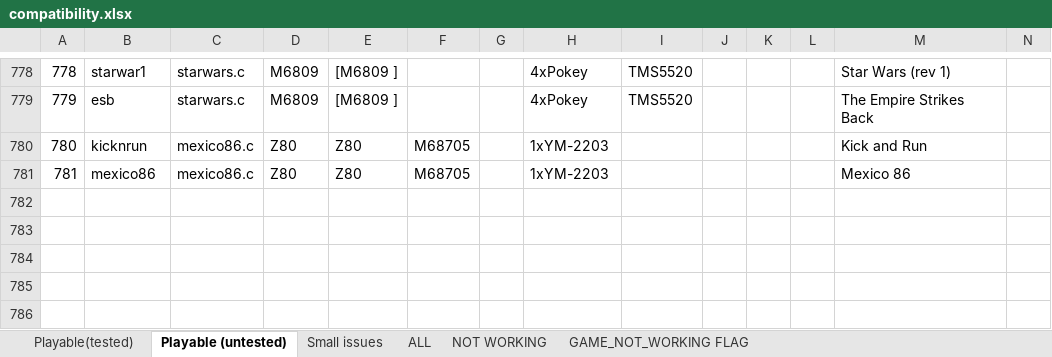
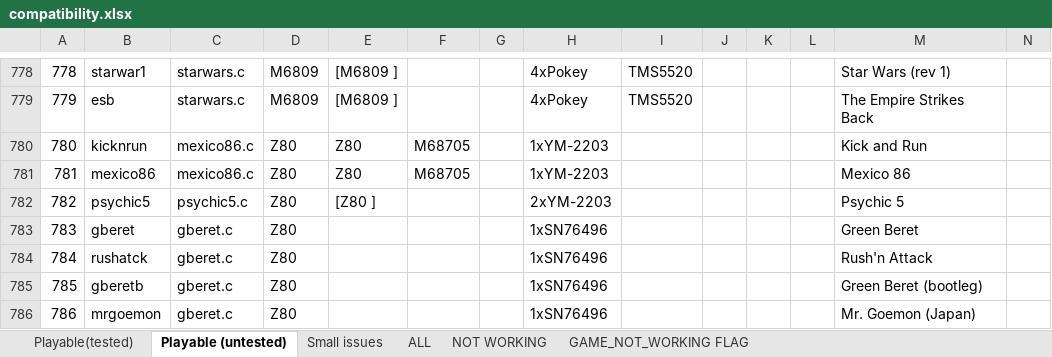
Before and after one commit to georgemoralis/arcadeflex, an Excel workbook: 0.36/compatibility.xlsx, sheet Playable (untested), drawn as a sheet; only a part is shown, gaps mark what is left out; values as stored, in another font and other column widths than the file's, no borders; rows hold the shown columns only; the diff names each change by its address in the sheet, - before the commit and + after, or states it on an @@ line.

Commit message:
036 : gberet , parodius , psychic5

```diff
--- a/0.36/compatibility.xlsx (sheet Playable (untested))
+++ b/0.36/compatibility.xlsx (sheet Playable (untested))
+row 782: 782 | psychic5 | psychic5.c | Z80 | [Z80 ] |  |  | 2xYM-2203 |  |  |  |  | Psychic 5
+row 783: 783 | gberet | gberet.c | Z80 |  |  |  | 1xSN76496 |  |  |  |  | Green Beret
+row 784: 784 | rushatck | gberet.c | Z80 |  |  |  | 1xSN76496 |  |  |  |  | Rush'n Attack
+row 785: 785 | gberetb | gberet.c | Z80 |  |  |  | 1xSN76496 |  |  |  |  | Green Beret (bootleg)
+row 786: 786 | mrgoemon | gberet.c | Z80 |  |  |  | 1xSN76496 |  |  |  |  | Mr. Goemon (Japan)
```
Also changed, not shown: sheet ALL, sheet NOT WORKING, 17 other files.
